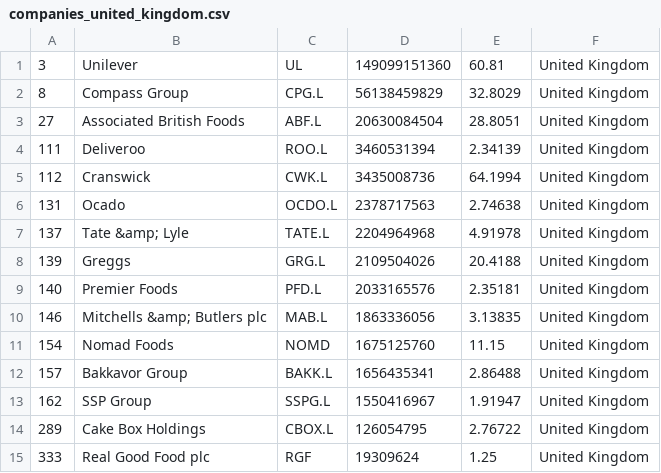
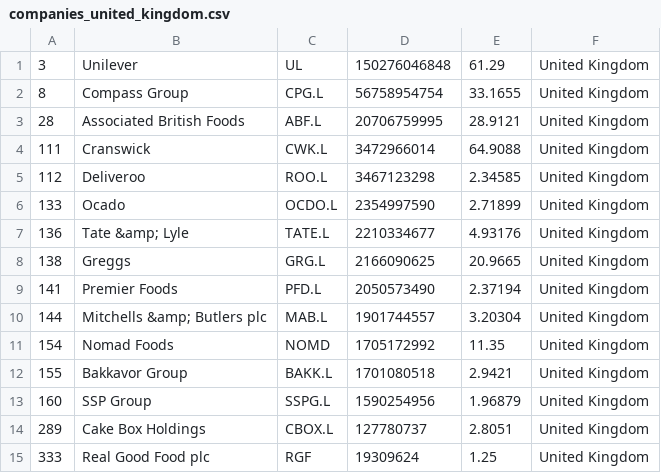
Before and after one commit to andaribu/merida-june-6-2024, a CSV file: companies_united_kingdom.csv, drawn as a sheet.

```diff
--- a/companies_united_kingdom.csv
+++ b/companies_united_kingdom.csv
@@ -1,15 +1,15 @@
-"3","Unilever","UL","149099151360","60.81","United Kingdom"
-"8","Compass Group","CPG.L","56138459829","32.8029","United Kingdom"
-"27","Associated British Foods","ABF.L","20630084504","28.8051","United Kingdom"
-"111","Deliveroo","ROO.L","3460531394","2.34139","United Kingdom"
-"112","Cranswick","CWK.L","3435008736","64.1994","United Kingdom"
-"131","Ocado","OCDO.L","2378717563","2.74638","United Kingdom"
-"137","Tate &amp; Lyle","TATE.L","2204964968","4.91978","United Kingdom"
-"139","Greggs","GRG.L","2109504026","20.4188","United Kingdom"
-"140","Premier Foods","PFD.L","2033165576","2.35181","United Kingdom"
-"146","Mitchells &amp; Butlers plc","MAB.L","1863336056","3.13835","United Kingdom"
-"154","Nomad Foods","NOMD","1675125760","11.15","United Kingdom"
-"157","Bakkavor Group","BAKK.L","1656435341","2.86488","United Kingdom"
-"162","SSP Group","SSPG.L","1550416967","1.91947","United Kingdom"
-"289","Cake Box Holdings","CBOX.L","126054795","2.76722","United Kingdom"
+"3","Unilever","UL","150276046848","61.29","United Kingdom"
+"8","Compass Group","CPG.L","56758954754","33.1655","United Kingdom"
+"28","Associated British Foods","ABF.L","20706759995","28.9121","United Kingdom"
+"111","Cranswick","CWK.L","3472966014","64.9088","United Kingdom"
+"112","Deliveroo","ROO.L","3467123298","2.34585","United Kingdom"
+"133","Ocado","OCDO.L","2354997590","2.71899","United Kingdom"
+"136","Tate &amp; Lyle","TATE.L","2210334677","4.93176","United Kingdom"
+"138","Greggs","GRG.L","2166090625","20.9665","United Kingdom"
+"141","Premier Foods","PFD.L","2050573490","2.37194","United Kingdom"
+"144","Mitchells &amp; Butlers plc","MAB.L","1901744557","3.20304","United Kingdom"
+"154","Nomad Foods","NOMD","1705172992","11.35","United Kingdom"
+"155","Bakkavor Group","BAKK.L","1701080518","2.9421","United Kingdom"
+"160","SSP Group","SSPG.L","1590254956","1.96879","United Kingdom"
+"289","Cake Box Holdings","CBOX.L","127780737","2.8051","United Kingdom"
 "333","Real Good Food plc","RGF","19309624","1.25","United Kingdom"
```
Also changed, not shown: companies_france.csv, companies_germany.csv, 1 other file.
